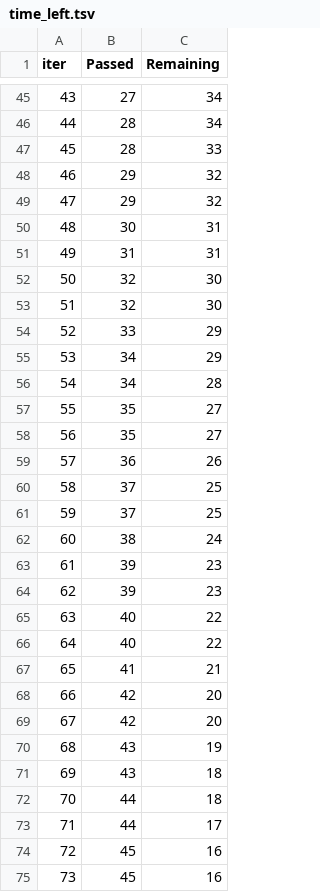
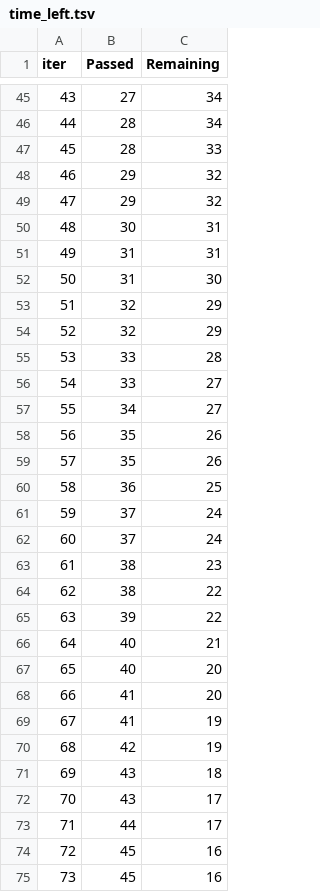
Before and after one commit to madjiguenedotesene/docker, a TSV file: catboost_info/time_left.tsv, drawn as a sheet; only a part is shown, gaps mark what is left out; removed rows and columns are numbered as before the commit, all else as after; the diff covers the shown part only; the diff names each change by its address in the sheet, - before the commit and + after, or states it on an @@ line.

```diff
--- a/catboost_info/time_left.tsv
+++ b/catboost_info/time_left.tsv
@@ column A (iter) renumbered between rows 5 and 84 @@
+row 52: 50 | 31 | 30
-C53:C54 (Remaining): 30
+C53:C54 (Remaining): 29
-C55 (Remaining): 29
+C55 (Remaining): 28
-row 55: 53 | 34 | 29
+row 56: 54 | 33 | 27
-C57 (Remaining): 28
+C57 (Remaining): 27
-C58:C59 (Remaining): 27
+C58:C59 (Remaining): 26
-C60 (Remaining): 26
+C60 (Remaining): 25
-C61:C62 (Remaining): 25
+C61:C62 (Remaining): 24
-C63 (Remaining): 24
+C63 (Remaining): 23
-row 63: 61 | 39 | 23
+row 64: 62 | 38 | 22
-C65 (Remaining): 23
+C65 (Remaining): 22
-C66 (Remaining): 22
+C66 (Remaining): 21
-C67 (Remaining): 22
+C67 (Remaining): 20
-C68 (Remaining): 21
+C68 (Remaining): 20
-row 68: 66 | 42 | 20
+row 69: 67 | 41 | 19
-C70 (Remaining): 20
+C70 (Remaining): 19
-row 70: 68 | 43 | 19
-row 72: 70 | 44 | 18
+row 72: 70 | 43 | 17
```
Also changed, not shown: 6 added rows, 6 removed rows and 34 edited cells elsewhere in this file, catboost_info/learn_error.tsv, 16 other files.
